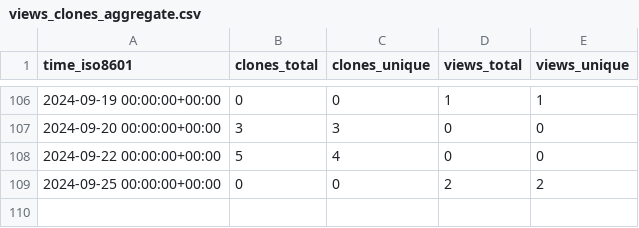
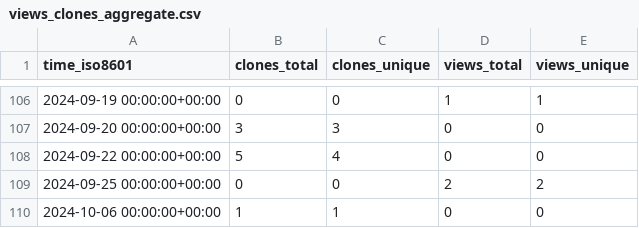
Before and after one commit to animo/homebrew-aries-cli, a CSV file: animo/homebrew-siera/ghrs-data/views_clones_aggregate.csv, drawn as a sheet; only a part is shown, gaps mark what is left out; the diff names each change by its address in the sheet, - before the commit and + after, or states it on an @@ line.

```diff
--- a/animo/homebrew-siera/ghrs-data/views_clones_aggregate.csv
+++ b/animo/homebrew-siera/ghrs-data/views_clones_aggregate.csv
+row 110: 2024-10-06 00:00:00+00:00 | 1 | 1 | 0 | 0
```
Also changed, not shown: 1 other file.
